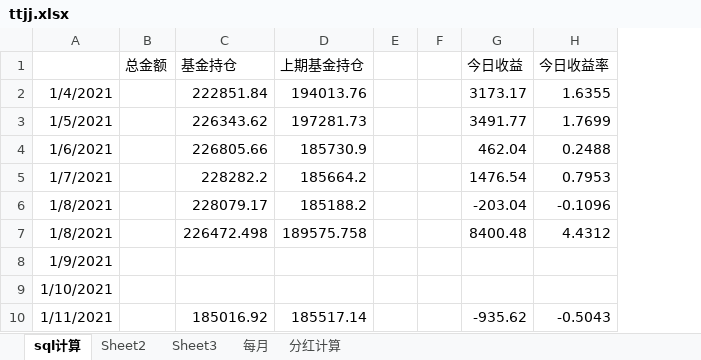
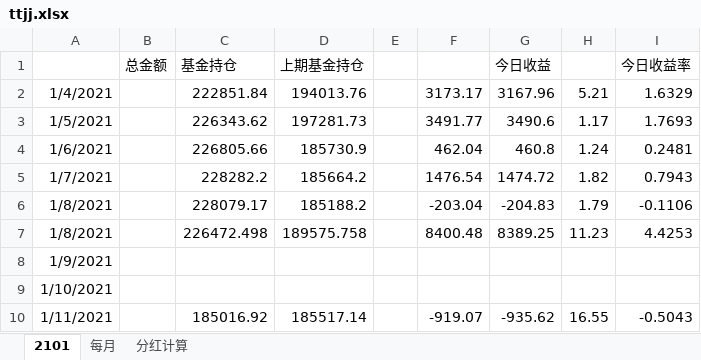
Before and after one commit to czl315/ttjj, an Excel workbook: src/main/java/ttjj/doc/ttjj.xlsx, sheet 2101, drawn as a sheet; only a part is shown; values as stored, in another font and other column widths than the file's, no borders; removed rows and columns are numbered as before the commit, all else as after; the diff covers the shown part only; the diff names each change by its address in the sheet, - before the commit and + after, or states it on an @@ line.

```diff
--- a/src/main/java/ttjj/doc/ttjj.xlsx (sheet 2101)
+++ b/src/main/java/ttjj/doc/ttjj.xlsx (sheet 2101)
-sheet tab: sql计算
+sheet tab: 2101
-sheet tab: Sheet2
-sheet tab: Sheet3
-column F, empty
+column F, rows 2-10: 3173.17 | 3491.77 | 462.04 | 1476.54 | -203.04 | 8400.48 |  |  | -919.07
+column H, rows 2-10: 5.21 | 1.17 | 1.24 | 1.82 | 1.79 | 11.23 |  |  | 16.55
-G2 (今日收益): 3173.17
+G2 (今日收益): 3167.96
-I2 (今日收益率): 1.6355
+I2 (今日收益率): 1.6329
-G3 (今日收益): 3491.77
+G3 (今日收益): 3490.6
-I3 (今日收益率): 1.7699
+I3 (今日收益率): 1.7693
-G4 (今日收益): 462.04
+G4 (今日收益): 460.8
-I4 (今日收益率): 0.2488
+I4 (今日收益率): 0.2481
-G5 (今日收益): 1476.54
+G5 (今日收益): 1474.72
-I5 (今日收益率): 0.7953
+I5 (今日收益率): 0.7943
-G6 (今日收益): -203.04
+G6 (今日收益): -204.83
-I6 (今日收益率): -0.1096
+I6 (今日收益率): -0.1106
-G7 (今日收益): 8400.48
+G7 (今日收益): 8389.25
-I7 (今日收益率): 4.4312
+I7 (今日收益率): 4.4253
```
Also changed, not shown: 17 added rows and 14 edited cells elsewhere in this sheet, sheet 每月, formulas that keep their value, 4 other files.
